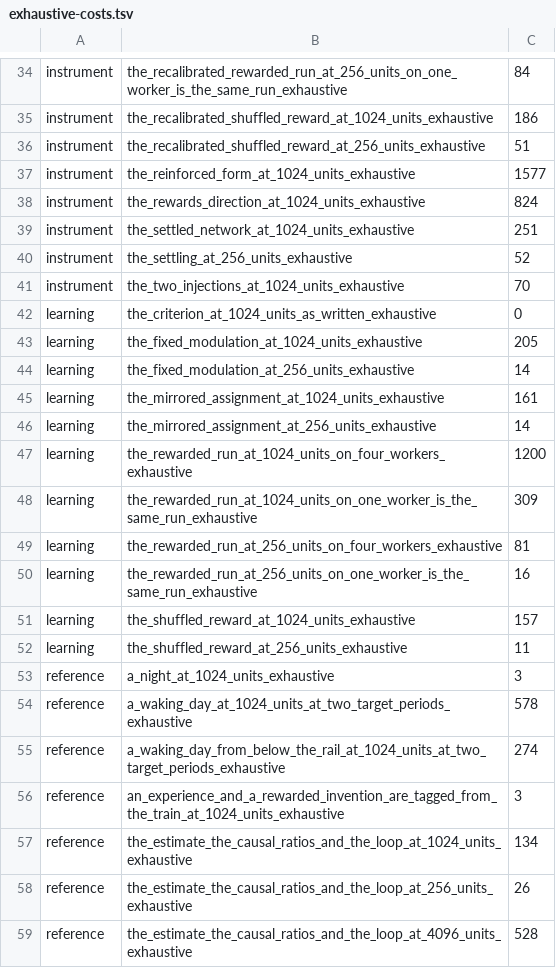
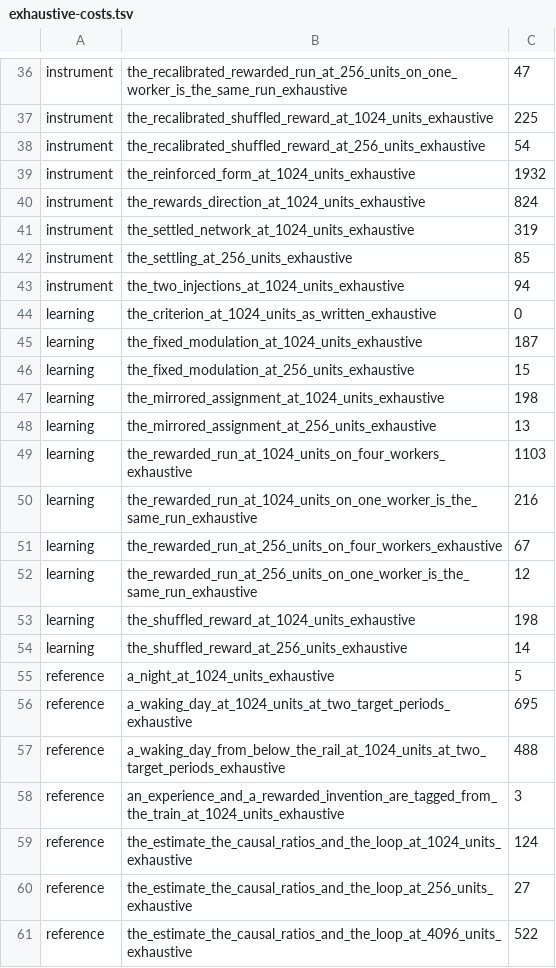
Before and after one commit to DescentVTT/VirtualCortex, a TSV file: scripts/exhaustive-costs.tsv, drawn as a sheet; only a part is shown, gaps mark what is left out; addresses are those after the commit; the diff covers the shown part only; the diff names each change by its address in the sheet, - before the commit and + after, or states it on an @@ line.

```diff
--- a/scripts/exhaustive-costs.tsv
+++ b/scripts/exhaustive-costs.tsv
-C36: 84
+C36: 47
-C37: 186
+C37: 225
-C38: 51
+C38: 54
-C39: 1577
+C39: 1932
-C41: 251
+C41: 319
-C42: 52
+C42: 85
-C43: 70
+C43: 94
-C45: 205
+C45: 187
-C46: 14
+C46: 15
-C47: 161
+C47: 198
-C48: 14
+C48: 13
-C49: 1200
+C49: 1103
-C50: 309
+C50: 216
-C51: 81
+C51: 67
-C52: 16
+C52: 12
-C53: 157
+C53: 198
-C54: 11
+C54: 14
-C55: 3
+C55: 5
-C56: 578
+C56: 695
-C57: 274
+C57: 488
-C59: 134
+C59: 124
-C60: 26
+C60: 27
-C61: 528
+C61: 522
```
Also changed, not shown: 2 added rows and 25 edited cells elsewhere in this file, 1 other file.
